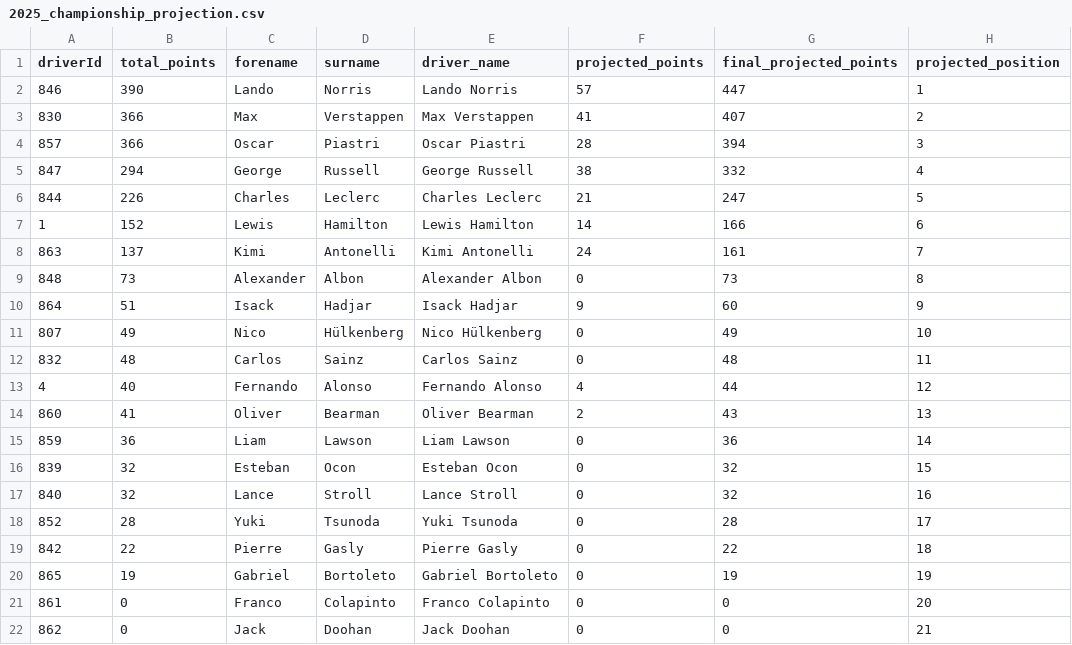
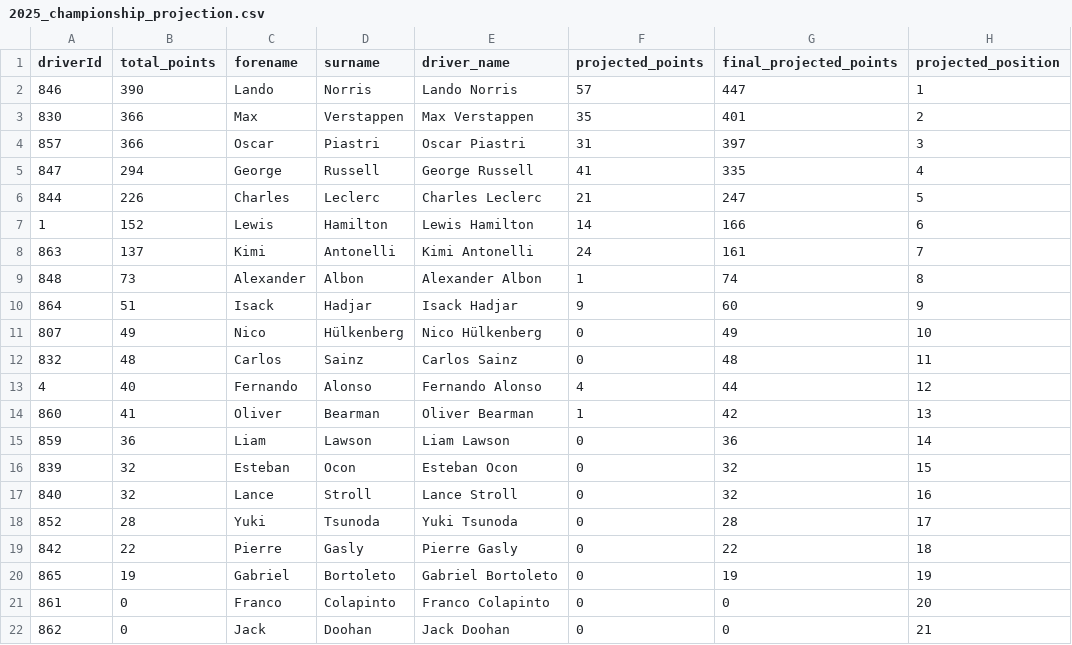
Before and after one commit to nathantkn/f1-2025-driver-championship-predictor, a CSV file: 2025_championship_projection.csv, drawn as a sheet.

```diff
--- a/2025_championship_projection.csv
+++ b/2025_championship_projection.csv
@@ -2,5 +2,5 @@ driverId,total_points,forename,surname,driver_name,projected_points,final_projec
 846,390,Lando,Norris,Lando Norris,57,447,1
-830,366,Max,Verstappen,Max Verstappen,41,407,2
-857,366,Oscar,Piastri,Oscar Piastri,28,394,3
-847,294,George,Russell,George Russell,38,332,4
+830,366,Max,Verstappen,Max Verstappen,35,401,2
+857,366,Oscar,Piastri,Oscar Piastri,31,397,3
+847,294,George,Russell,George Russell,41,335,4
 844,226,Charles,Leclerc,Charles Leclerc,21,247,5
@@ -8,3 +8,3 @@ driverId,total_points,forename,surname,driver_name,projected_points,final_projec
 863,137,Kimi,Antonelli,Kimi Antonelli,24,161,7
-848,73,Alexander,Albon,Alexander Albon,0,73,8
+848,73,Alexander,Albon,Alexander Albon,1,74,8
 864,51,Isack,Hadjar,Isack Hadjar,9,60,9
@@ -13,3 +13,3 @@ driverId,total_points,forename,surname,driver_name,projected_points,final_projec
 4,40,Fernando,Alonso,Fernando Alonso,4,44,12
-860,41,Oliver,Bearman,Oliver Bearman,2,43,13
+860,41,Oliver,Bearman,Oliver Bearman,1,42,13
 859,36,Liam,Lawson,Liam Lawson,0,36,14
```
Also changed, not shown: data-cleaned/remaining_races.csv, remaining_races_predictions.csv, 3 other files.
